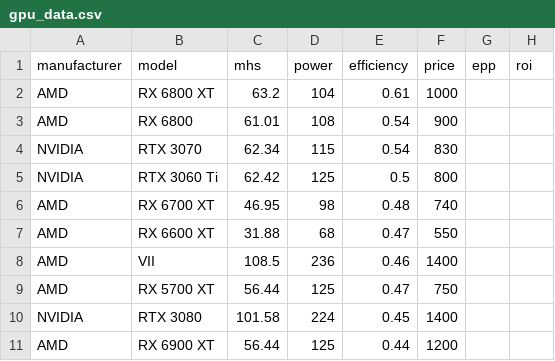
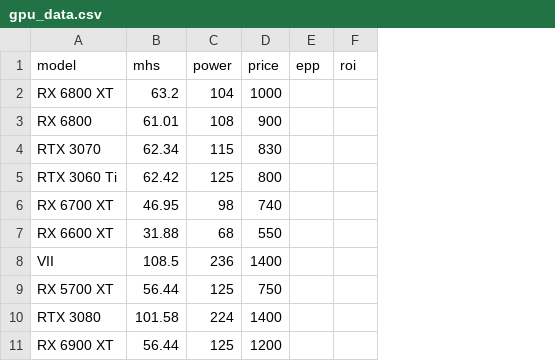
Before and after one commit to pdobbek/profitability-calculator, a CSV file: gpu_data.csv, drawn as a sheet; the diff names each change by its address in the sheet, - before the commit and + after, or states it on an @@ line.

Commit message:
feature: add script to output complete GPU info
added main.py which outputs a csv with epp and roi columns. Also removed unnecessary columns from input gpu_data.csv

#6

```diff
--- a/gpu_data.csv
+++ b/gpu_data.csv
-column A (manufacturer), rows 2-11: AMD | AMD | NVIDIA | NVIDIA | AMD | AMD | AMD | AMD | NVIDIA | AMD
-column E (efficiency), rows 2-11: 0.61 | 0.54 | 0.54 | 0.5 | 0.48 | 0.47 | 0.46 | 0.47 | 0.45 | 0.44
```
Also changed, not shown: 2 other files.
